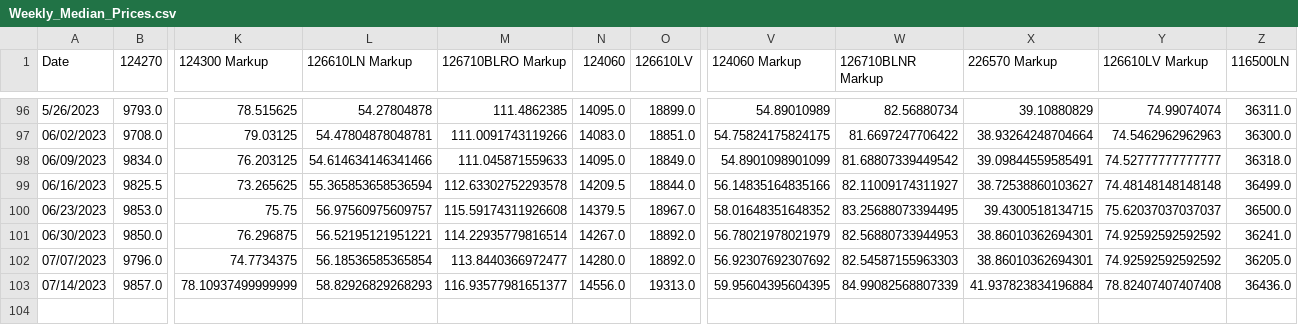
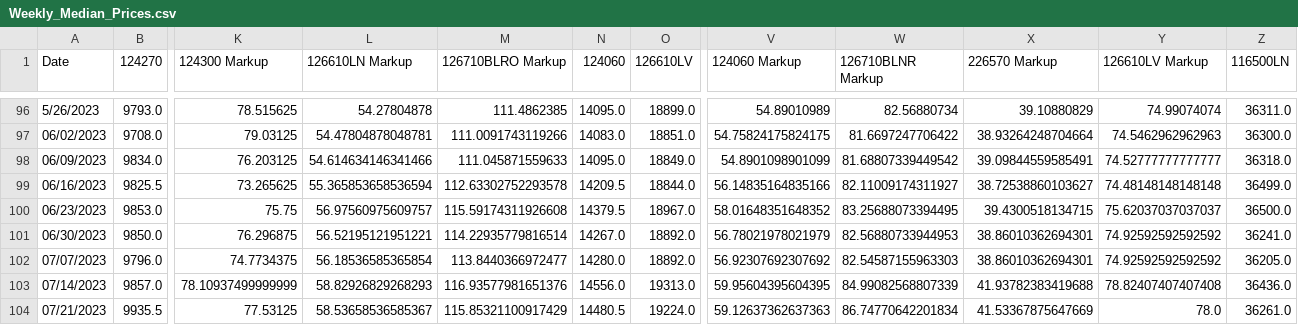
Before and after one commit to bobbypine/Rolex, a CSV file: Prices/Weekly_Median_Prices.csv, drawn as a sheet; only a part is shown, gaps mark what is left out; rows hold the shown columns only; the diff names each change by its address in the sheet, - before the commit and + after, or states it on an @@ line.

Commit message:
Pricing Updates

```diff
--- a/Prices/Weekly_Median_Prices.csv
+++ b/Prices/Weekly_Median_Prices.csv
-M103 (126710BLRO Markup): 116.93577981651377
+M103 (126710BLRO Markup): 116.93577981651376
-X103 (226570 Markup): 41.937823834196884
+X103 (226570 Markup): 41.93782383419688
+row 104: 07/21/2023 | 9935.5 | 77.53125 | 58.53658536585367 | 115.85321100917429 | 14480.5 | 19224.0 | 59.12637362637363 | 86.74770642201834 | 41.53367875647669 | 78.0 | 36261.0
```
